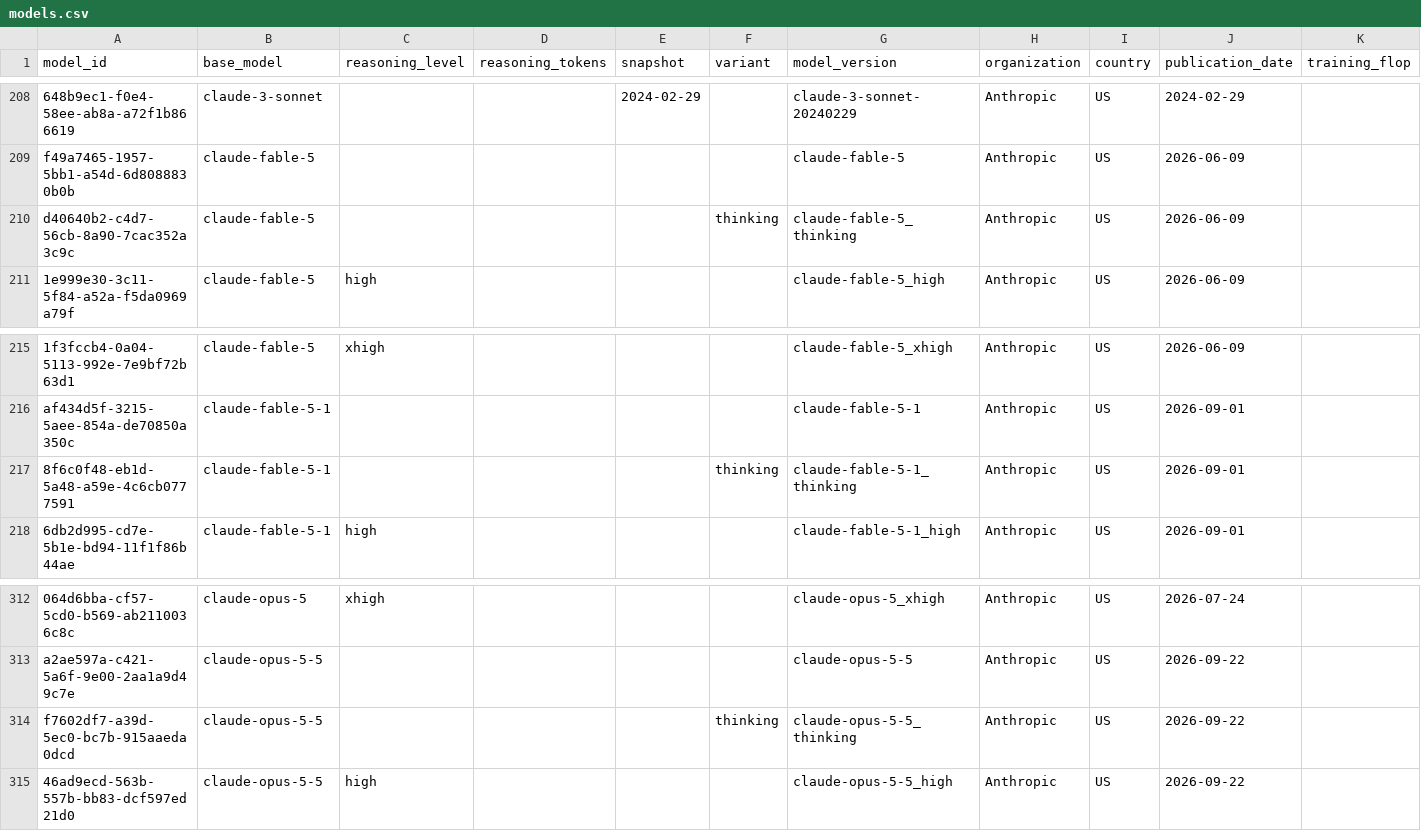
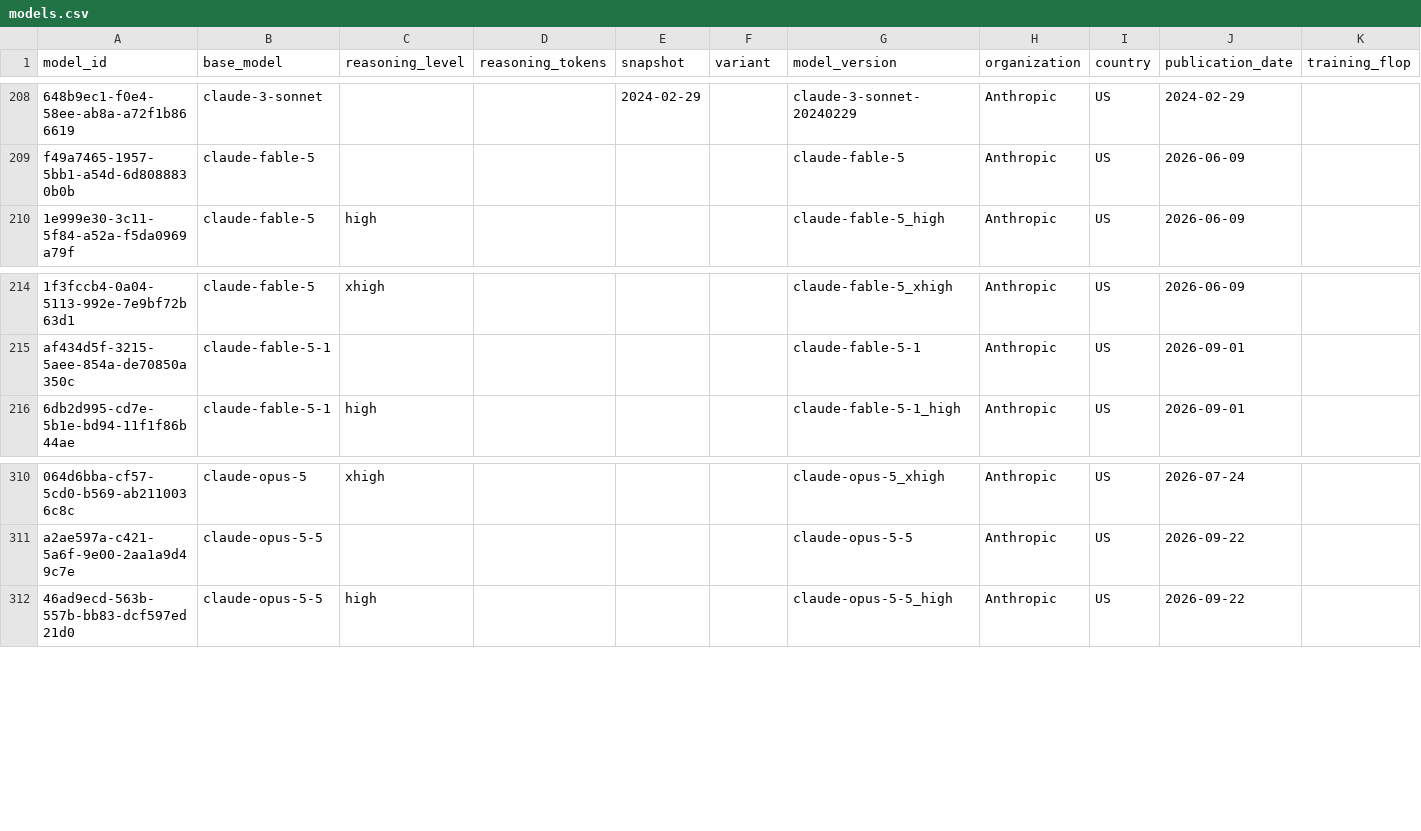
Before and after one commit to General-Purpose-AI-Policy-Lab/benchmark-data-pipeline, a CSV file: 2_database/20261117/models.csv, drawn as a sheet; only a part is shown, gaps mark what is left out; rows hold the shown columns only; the diff names each change by its address in the sheet, - before the commit and + after, or states it on an @@ line.

```diff
--- a/2_database/20261117/models.csv
+++ b/2_database/20261117/models.csv
-row 210: d40640b2-c4d7-56cb-8a90-7cac352a3c9c | claude-fable-5 |  |  |  | thinking | claude-fable-5_thinking | Anthropic | US | 2026-06-09
-row 217: 8f6c0f48-eb1d-5a48-a59e-4c6cb0777591 | claude-fable-5-1 |  |  |  | thinking | claude-fable-5-1_thinking | Anthropic | US | 2026-09-01
-row 314: f7602df7-a39d-5ec0-bc7b-915aaeda0dcd | claude-opus-5-5 |  |  |  | thinking | claude-opus-5-5_thinking | Anthropic | US | 2026-09-22
```
Also changed, not shown: 2_database/20261117/model_names.csv, 9 other files.
